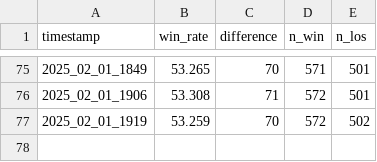
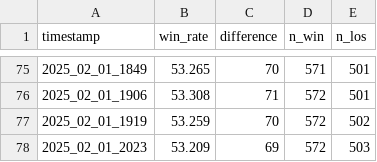
Before and after one commit to govin08/travail, a CSV file: 2025/0126_ocr_win_rate/log.csv, drawn as a sheet; only a part is shown, gaps mark what is left out.

```diff
--- a/2025/0126_ocr_win_rate/log.csv
+++ b/2025/0126_ocr_win_rate/log.csv
@@ -77 +77,2 @@ timestamp, win_rate, difference, n_win, n_los
 2025_02_01_1919,53.259,70,572,502
+2025_02_01_2023,53.209,69,572,503
```
Also changed, not shown: 4 other files.
